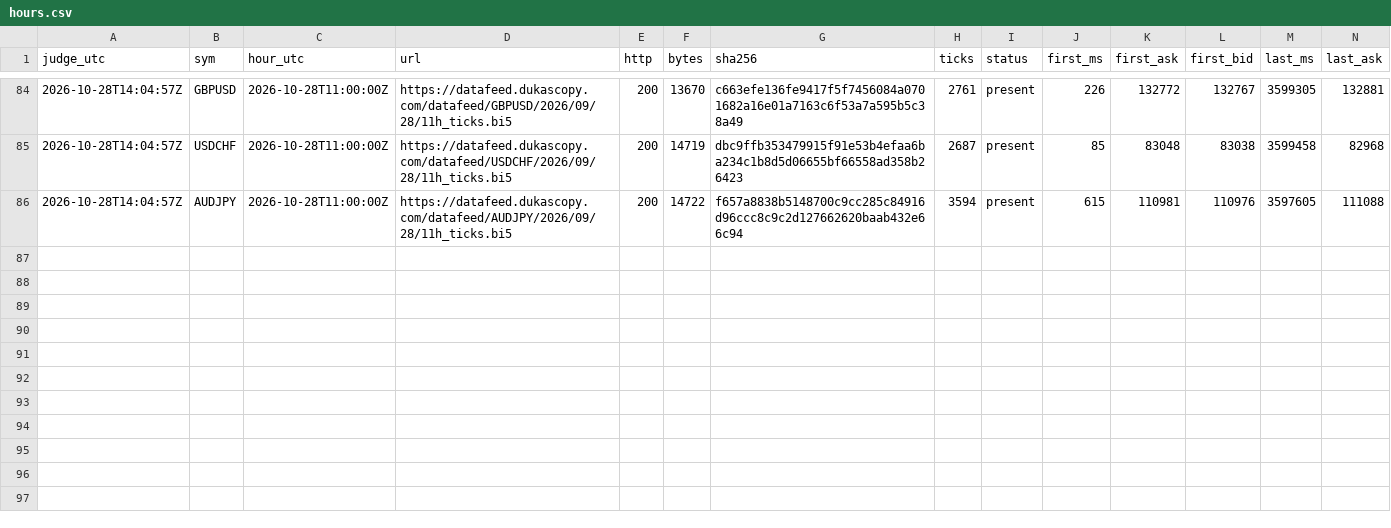
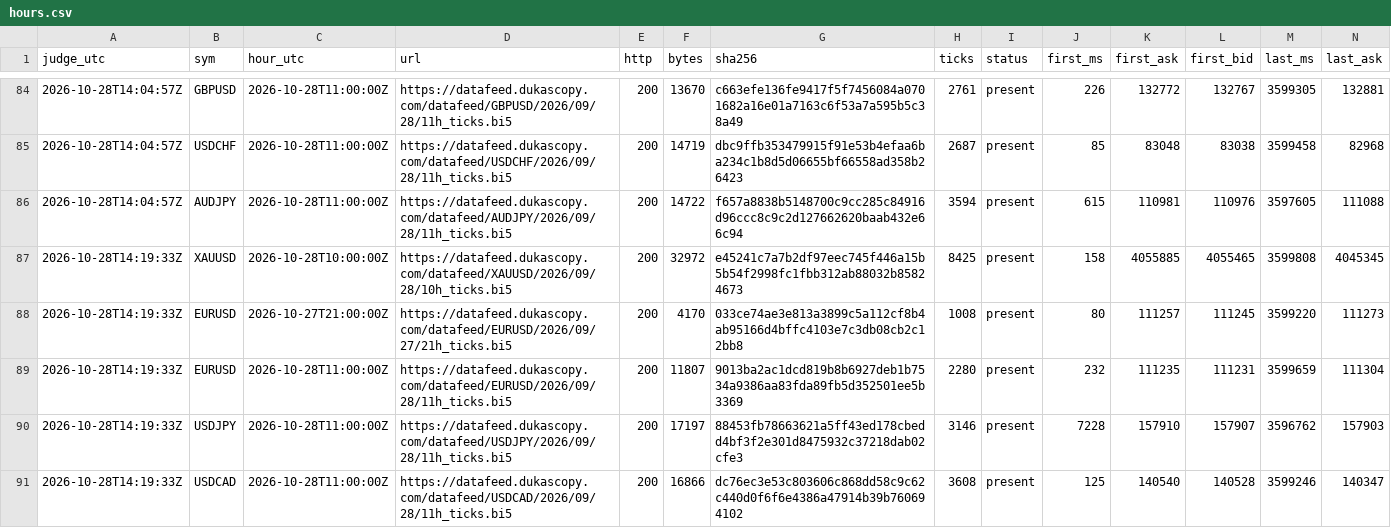
Before and after one commit to Mohamedalhaaj/gold-forward-watch, a CSV file: reports/judge_analyst/hours.csv, drawn as a sheet; only a part is shown, gaps mark what is left out; rows hold the shown columns only; the diff names each change by its address in the sheet, - before the commit and + after, or states it on an @@ line.

```diff
--- a/reports/judge_analyst/hours.csv
+++ b/reports/judge_analyst/hours.csv
+row 87: 2026-10-28T14:19:33Z | XAUUSD | 2026-10-28T10:00:00Z | https://datafeed.dukascopy.com/datafeed/XAUUSD/2026/09/28/10h_ticks.bi5 | 200 | 32972 | e45241c7a7b2df97eec745f446a15b5b54f2998fc1fbb312ab88032b85824673 | 8425 | present | 158 | 4055885 | 4055465 | 3599808 | 4045345
+row 88: 2026-10-28T14:19:33Z | EURUSD | 2026-10-27T21:00:00Z | https://datafeed.dukascopy.com/datafeed/EURUSD/2026/09/27/21h_ticks.bi5 | 200 | 4170 | 033ce74ae3e813a3899c5a112cf8b4ab95166d4bffc4103e7c3db08cb2c12bb8 | 1008 | present | 80 | 111257 | 111245 | 3599220 | 111273
+row 89: 2026-10-28T14:19:33Z | EURUSD | 2026-10-28T11:00:00Z | https://datafeed.dukascopy.com/datafeed/EURUSD/2026/09/28/11h_ticks.bi5 | 200 | 11807 | 9013ba2ac1dcd819b8b6927deb1b7534a9386aa83fda89fb5d352501ee5b3369 | 2280 | present | 232 | 111235 | 111231 | 3599659 | 111304
+row 90: 2026-10-28T14:19:33Z | USDJPY | 2026-10-28T11:00:00Z | https://datafeed.dukascopy.com/datafeed/USDJPY/2026/09/28/11h_ticks.bi5 | 200 | 17197 | 88453fb78663621a5ff43ed178cbedd4bf3f2e301d8475932c37218dab02cfe3 | 3146 | present | 7228 | 157910 | 157907 | 3596762 | 157903
+row 91: 2026-10-28T14:19:33Z | USDCAD | 2026-10-28T11:00:00Z | https://datafeed.dukascopy.com/datafeed/USDCAD/2026/09/28/11h_ticks.bi5 | 200 | 16866 | dc76ec3e53c803606c868dd58c9c62c440d0f6f6e4386a47914b39b760694102 | 3608 | present | 125 | 140540 | 140528 | 3599246 | 140347
```
Also changed, not shown: reports/judge_analyst/VERDICTS.csv, reports/judge_analyst/evidence.csv, 3 other files.
